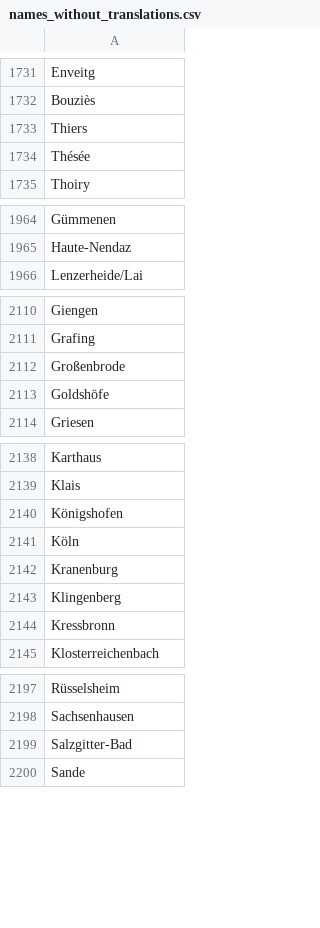
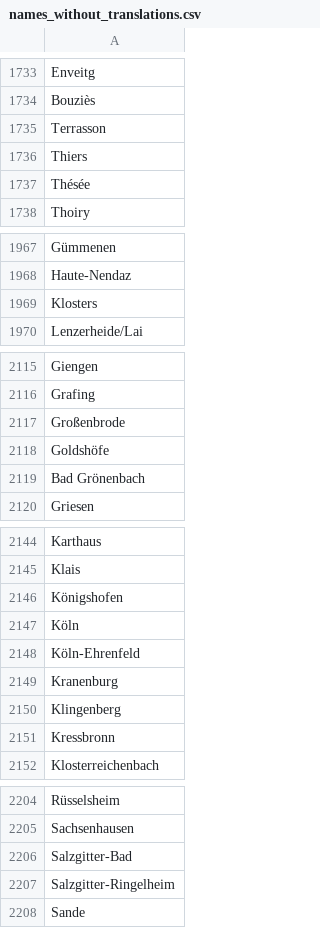
Before and after one commit to mgalibert/geonames, a CSV file: names_without_translations.csv, drawn as a sheet; only a part is shown, gaps mark what is left out; the diff covers the shown part only.

```diff
--- a/names_without_translations.csv
+++ b/names_without_translations.csv
@@ -1732,2 +1734,3 @@ Enveitg
 Bouziès
+Terrasson
 Thiers
@@ -1965,2 +1968,3 @@ Gümmenen
 Haute-Nendaz
+Klosters
 Lenzerheide/Lai
@@ -2113,2 +2118,3 @@ Großenbrode
 Goldshöfe
+Bad Grönenbach
 Griesen
@@ -2141,2 +2147,3 @@ Königshofen
 Köln
+Köln-Ehrenfeld
 Kranenburg
@@ -2199,2 +2206,3 @@ Sachsenhausen
 Salzgitter-Bad
+Salzgitter-Ringelheim
 Sande
```
Also changed, not shown: 44 added rows, 6 removed rows, 2 moved rows and 4 edited cells elsewhere in this file, 1 other file.
